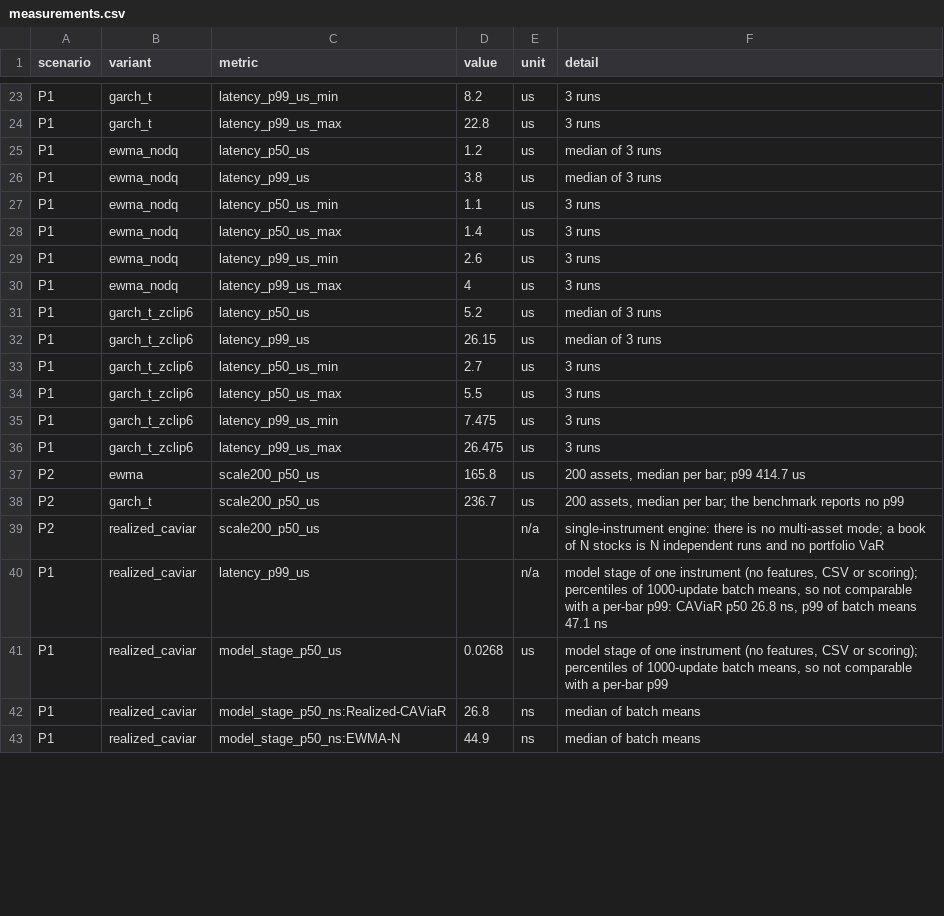
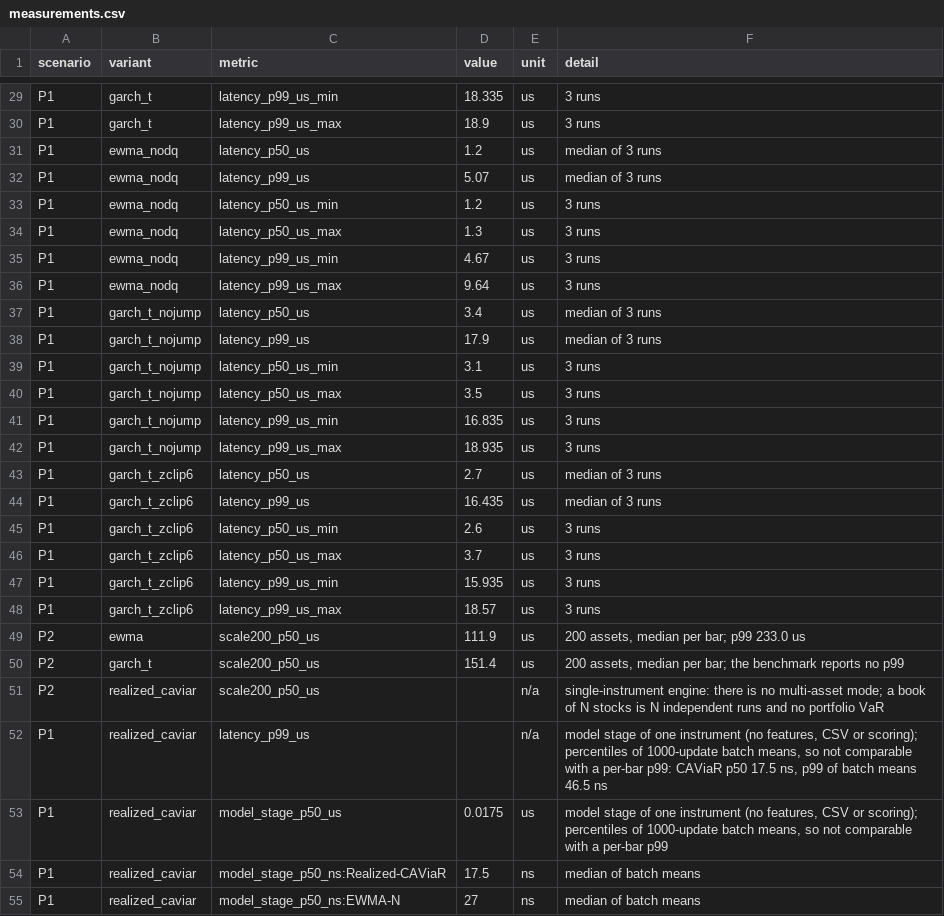
Before and after one commit to gustavoscardino/intraday-risk-engine, a CSV file: atam/results/performance/measurements.csv, drawn as a sheet; only a part is shown, gaps mark what is left out; addresses are those after the commit; the diff covers the shown part only; the diff names each change by its address in the sheet, - before the commit and + after, or states it on an @@ line.

```diff
--- a/atam/results/performance/measurements.csv
+++ b/atam/results/performance/measurements.csv
-D29 (value): 8.2
+D29 (value): 18.335
-D30 (value): 22.8
+D30 (value): 18.9
-D32 (value): 3.8
+D32 (value): 5.07
-D33 (value): 1.1
+D33 (value): 1.2
-D34 (value): 1.4
+D34 (value): 1.3
-D35 (value): 2.6
+D35 (value): 4.67
-D36 (value): 4
+D36 (value): 9.64
+row 37: P1 | garch_t_nojump | latency_p50_us | 3.4 | us | median of 3 runs
+row 38: P1 | garch_t_nojump | latency_p99_us | 17.9 | us | median of 3 runs
+row 39: P1 | garch_t_nojump | latency_p50_us_min | 3.1 | us | 3 runs
+row 40: P1 | garch_t_nojump | latency_p50_us_max | 3.5 | us | 3 runs
+row 41: P1 | garch_t_nojump | latency_p99_us_min | 16.835 | us | 3 runs
+row 42: P1 | garch_t_nojump | latency_p99_us_max | 18.935 | us | 3 runs
-D43 (value): 5.2
+D43 (value): 2.7
-D44 (value): 26.15
+D44 (value): 16.435
-D45 (value): 2.7
+D45 (value): 2.6
-D46 (value): 5.5
+D46 (value): 3.7
-D47 (value): 7.475
+D47 (value): 15.935
-D48 (value): 26.475
+D48 (value): 18.57
-D49 (value): 165.8
+D49 (value): 111.9
-F49 (detail): 200 assets, median per bar; p99 414.7 us
+F49 (detail): 200 assets, median per bar; p99 233.0 us
-D50 (value): 236.7
+D50 (value): 151.4
-F52 (detail): …CAViaR p50 26.8 ns, p99 of batch means 47.1 ns
+F52 (detail): …CAViaR p50 17.5 ns, p99 of batch means 46.5 ns
-D53 (value): 0.0268
+D53 (value): 0.0175
-D54 (value): 26.8
+D54 (value): 17.5
-D55 (value): 44.9
+D55 (value): 27
```
Also changed, not shown: 8 added rows and 30 edited cells elsewhere in this file, atam/results/correctness/no_lookahead.csv, atam/results/faults/measurements.csv, 56 other files.
